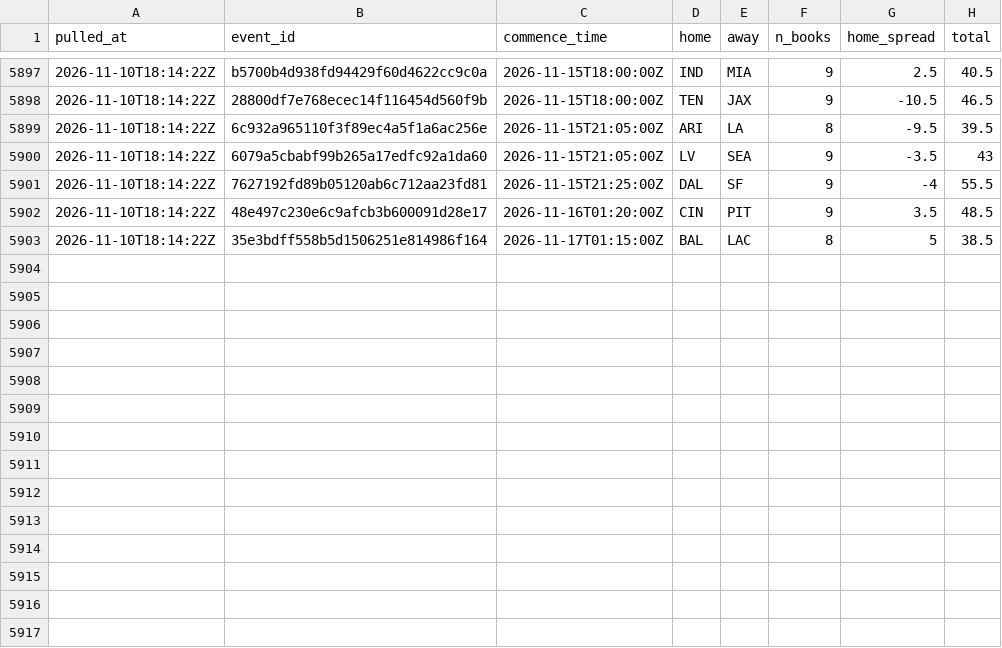
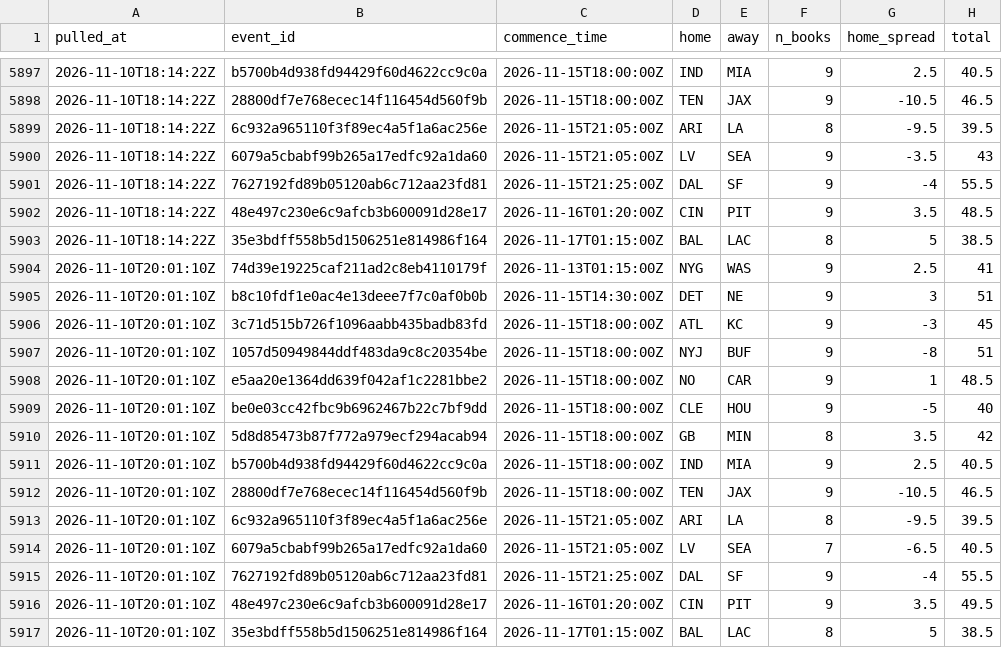
Before and after one commit to andrew-w-schroeder/dst-site, a CSV file: data/lines/line_history.csv, drawn as a sheet; only a part is shown, gaps mark what is left out.

```diff
--- a/data/lines/line_history.csv
+++ b/data/lines/line_history.csv
@@ -5903 +5903,15 @@
 "2026-11-10T18:14:22Z","35e3bdff558b5d1506251e814986f164","2026-11-17T01:15:00Z","BAL","LAC",8,5,38.5
+"2026-11-10T20:01:10Z","74d39e19225caf211ad2c8eb4110179f","2026-11-13T01:15:00Z","NYG","WAS",9,2.5,41
+"2026-11-10T20:01:10Z","b8c10fdf1e0ac4e13deee7f7c0af0b0b","2026-11-15T14:30:00Z","DET","NE",9,3,51
+"2026-11-10T20:01:10Z","3c71d515b726f1096aabb435badb83fd","2026-11-15T18:00:00Z","ATL","KC",9,-3,45
+"2026-11-10T20:01:10Z","1057d50949844ddf483da9c8c20354be","2026-11-15T18:00:00Z","NYJ","BUF",9,-8,51
+"2026-11-10T20:01:10Z","e5aa20e1364dd639f042af1c2281bbe2","2026-11-15T18:00:00Z","NO","CAR",9,1,48.5
+"2026-11-10T20:01:10Z","be0e03cc42fbc9b6962467b22c7bf9dd","2026-11-15T18:00:00Z","CLE","HOU",9,-5,40
+"2026-11-10T20:01:10Z","5d8d85473b87f772a979ecf294acab94","2026-11-15T18:00:00Z","GB","MIN",8,3.5,42
+"2026-11-10T20:01:10Z","b5700b4d938fd94429f60d4622cc9c0a","2026-11-15T18:00:00Z","IND","MIA",9,2.5,40.5
+"2026-11-10T20:01:10Z","28800df7e768ecec14f116454d560f9b","2026-11-15T18:00:00Z","TEN","JAX",9,-10.5,46.5
+"2026-11-10T20:01:10Z","6c932a965110f3f89ec4a5f1a6ac256e","2026-11-15T21:05:00Z","ARI","LA",8,-9.5,39.5
+"2026-11-10T20:01:10Z","6079a5cbabf99b265a17edfc92a1da60","2026-11-15T21:05:00Z","LV","SEA",7,-6.5,40.5
+"2026-11-10T20:01:10Z","7627192fd89b05120ab6c712aa23fd81","2026-11-15T21:25:00Z","DAL","SF",9,-4,55.5
+"2026-11-10T20:01:10Z","48e497c230e6c9afcb3b600091d28e17","2026-11-16T01:20:00Z","CIN","PIT",9,3.5,49.5
+"2026-11-10T20:01:10Z","35e3bdff558b5d1506251e814986f164","2026-11-17T01:15:00Z","BAL","LAC",8,5,38.5
```
Also changed, not shown: data/lines/ecr_history.csv, data/lines/sources/ourlads.csv, 45 other files.
